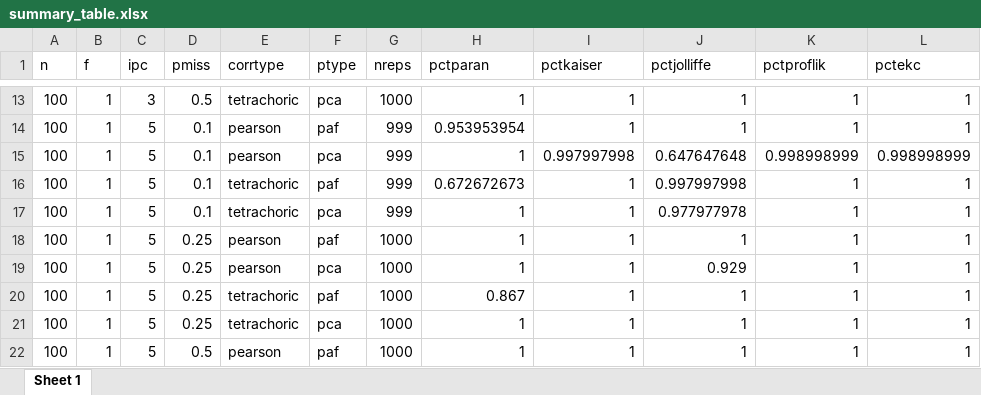
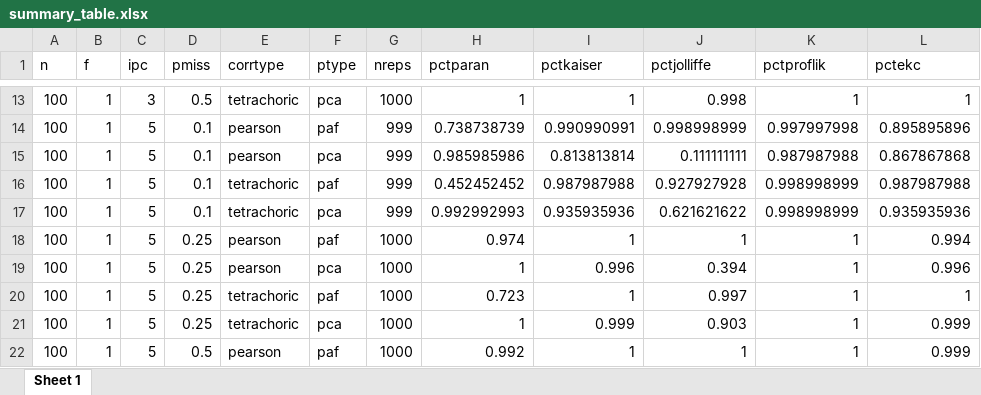
Before and after one commit to soy2padre/misspatt, an Excel workbook: summary_table.xlsx, sheet Sheet 1, drawn as a sheet; only a part is shown, gaps mark what is left out; values as stored, in another font and other column widths than the file's, no borders; the diff covers the shown part only; the diff names each change by its address in the sheet, - before the commit and + after, or states it on an @@ line.

```diff
--- a/summary_table.xlsx (sheet Sheet 1)
+++ b/summary_table.xlsx (sheet Sheet 1)
-J13 (pctjolliffe): 1
+J13 (pctjolliffe): 0.998
-H14 (pctparan): 0.953953954
+H14 (pctparan): 0.738738739
-I14 (pctkaiser): 1
+I14 (pctkaiser): 0.990990991
-J14 (pctjolliffe): 1
+J14 (pctjolliffe): 0.998998999
-K14 (pctproflik): 1
+K14 (pctproflik): 0.997997998
-L14 (pctekc): 1
+L14 (pctekc): 0.895895896
-H15 (pctparan): 1
+H15 (pctparan): 0.985985986
-I15 (pctkaiser): 0.997997998
+I15 (pctkaiser): 0.813813814
-J15 (pctjolliffe): 0.647647648
+J15 (pctjolliffe): 0.111111111
-K15 (pctproflik): 0.998998999
+K15 (pctproflik): 0.987987988
-L15 (pctekc): 0.998998999
+L15 (pctekc): 0.867867868
-H16 (pctparan): 0.672672673
+H16 (pctparan): 0.452452452
-I16 (pctkaiser): 1
+I16 (pctkaiser): 0.987987988
-J16 (pctjolliffe): 0.997997998
+J16 (pctjolliffe): 0.927927928
-K16:K17 (pctproflik): 1
+K16:K17 (pctproflik): 0.998998999
-L16 (pctekc): 1
+L16 (pctekc): 0.987987988
-H17 (pctparan): 1
+H17 (pctparan): 0.992992993
-I17 (pctkaiser): 1
+I17 (pctkaiser): 0.935935936
-J17 (pctjolliffe): 0.977977978
+J17 (pctjolliffe): 0.621621622
-L17 (pctekc): 1
+L17 (pctekc): 0.935935936
-H18 (pctparan): 1
+H18 (pctparan): 0.974
-L18 (pctekc): 1
+L18 (pctekc): 0.994
-I19 (pctkaiser): 1
+I19 (pctkaiser): 0.996
-J19 (pctjolliffe): 0.929
+J19 (pctjolliffe): 0.394
-L19 (pctekc): 1
+L19 (pctekc): 0.996
-H20 (pctparan): 0.867
+H20 (pctparan): 0.723
-J20 (pctjolliffe): 1
+J20 (pctjolliffe): 0.997
-I21 (pctkaiser): 1
+I21 (pctkaiser): 0.999
-J21 (pctjolliffe): 1
+J21 (pctjolliffe): 0.903
-L21:L22 (pctekc): 1
+L21:L22 (pctekc): 0.999
-H22 (pctparan): 1
+H22 (pctparan): 0.992
```
Also changed, not shown: 1116 edited cells elsewhere in this sheet, 15 other files.
